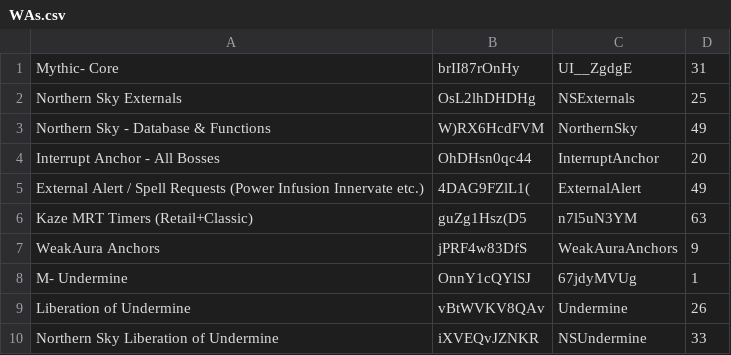
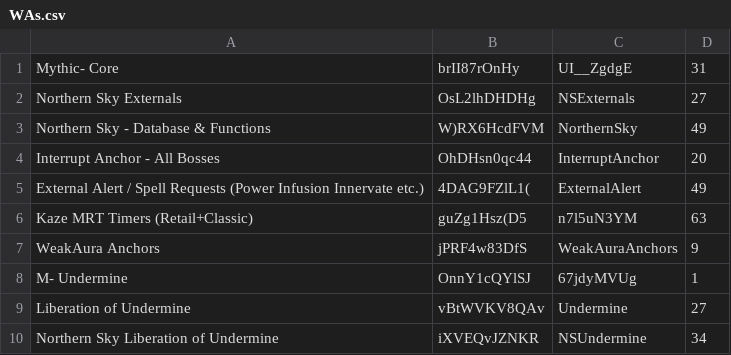
Before and after one commit to anturner130/Mythic-Minus-Media, a CSV file: Scripts/WAs.csv, drawn as a sheet.

```diff
--- a/Scripts/WAs.csv
+++ b/Scripts/WAs.csv
@@ -1,3 +1,3 @@
 Mythic- Core, brII87rOnHy, UI__ZgdgE, 31
-Northern Sky Externals, OsL2lhDHDHg, NSExternals, 25
+Northern Sky Externals, OsL2lhDHDHg, NSExternals, 27
 Northern Sky - Database & Functions, W)RX6HcdFVM, NorthernSky, 49
@@ -8,3 +8,3 @@ WeakAura Anchors, jPRF4w83DfS, WeakAuraAnchors, 9
 M- Undermine, OnnY1cQYlSJ, 67jdyMVUg, 1
-Liberation of Undermine, vBtWVKV8QAv, Undermine, 26
-Northern Sky Liberation of Undermine, iXVEQvJZNKR, NSUndermine, 33
+Liberation of Undermine, vBtWVKV8QAv, Undermine, 27
+Northern Sky Liberation of Undermine, iXVEQvJZNKR, NSUndermine, 34
```
Also changed, not shown: 2 other files.
